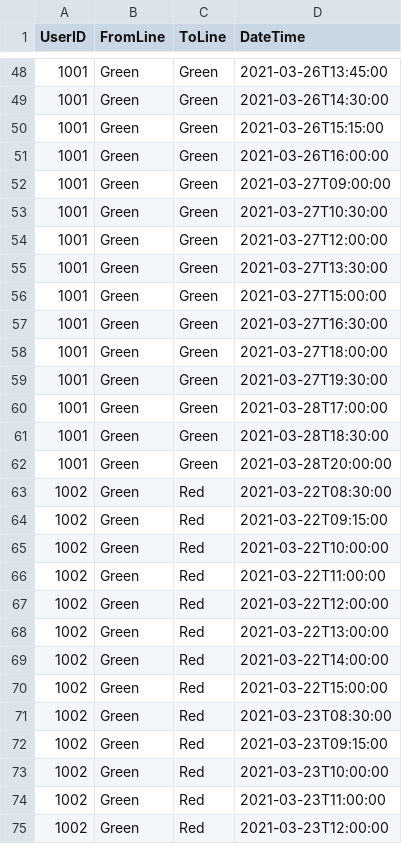
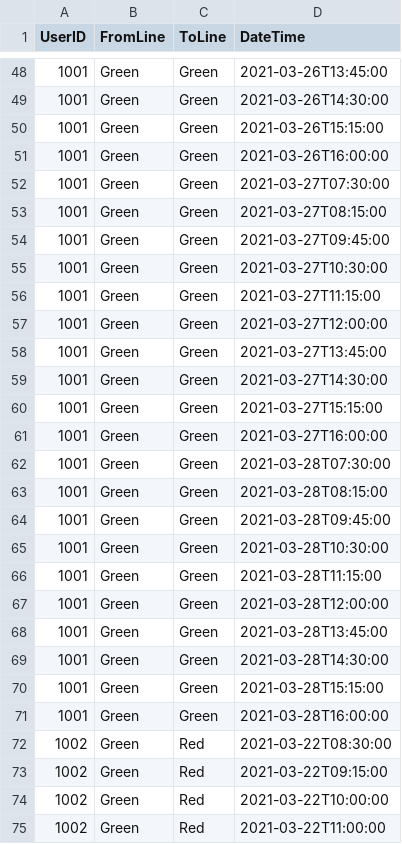
Before and after one commit to webtaculars-ai/singa-metro-fare, a CSV file: trips.csv, drawn as a sheet; only a part is shown, gaps mark what is left out; the shorter side is filled out with more unchanged rows; the diff covers the shown part only.

```diff
--- a/trips.csv
+++ b/trips.csv
@@ -51,13 +51,22 @@ UserID,FromLine,ToLine,DateTime
 1001,Green,Green,2021-03-26T16:00:00
-1001,Green,Green,2021-03-27T09:00:00
+1001,Green,Green,2021-03-27T07:30:00
+1001,Green,Green,2021-03-27T08:15:00
+1001,Green,Green,2021-03-27T09:45:00
 1001,Green,Green,2021-03-27T10:30:00
+1001,Green,Green,2021-03-27T11:15:00
 1001,Green,Green,2021-03-27T12:00:00
-1001,Green,Green,2021-03-27T13:30:00
-1001,Green,Green,2021-03-27T15:00:00
-1001,Green,Green,2021-03-27T16:30:00
-1001,Green,Green,2021-03-27T18:00:00
-1001,Green,Green,2021-03-27T19:30:00
-1001,Green,Green,2021-03-28T17:00:00
-1001,Green,Green,2021-03-28T18:30:00
-1001,Green,Green,2021-03-28T20:00:00
+1001,Green,Green,2021-03-27T13:45:00
+1001,Green,Green,2021-03-27T14:30:00
+1001,Green,Green,2021-03-27T15:15:00
+1001,Green,Green,2021-03-27T16:00:00
+1001,Green,Green,2021-03-28T07:30:00
+1001,Green,Green,2021-03-28T08:15:00
+1001,Green,Green,2021-03-28T09:45:00
+1001,Green,Green,2021-03-28T10:30:00
+1001,Green,Green,2021-03-28T11:15:00
+1001,Green,Green,2021-03-28T12:00:00
+1001,Green,Green,2021-03-28T13:45:00
+1001,Green,Green,2021-03-28T14:30:00
+1001,Green,Green,2021-03-28T15:15:00
+1001,Green,Green,2021-03-28T16:00:00
 1002,Green,Red,2021-03-22T08:30:00
```
Also changed, not shown: 16 added rows elsewhere in this file.
